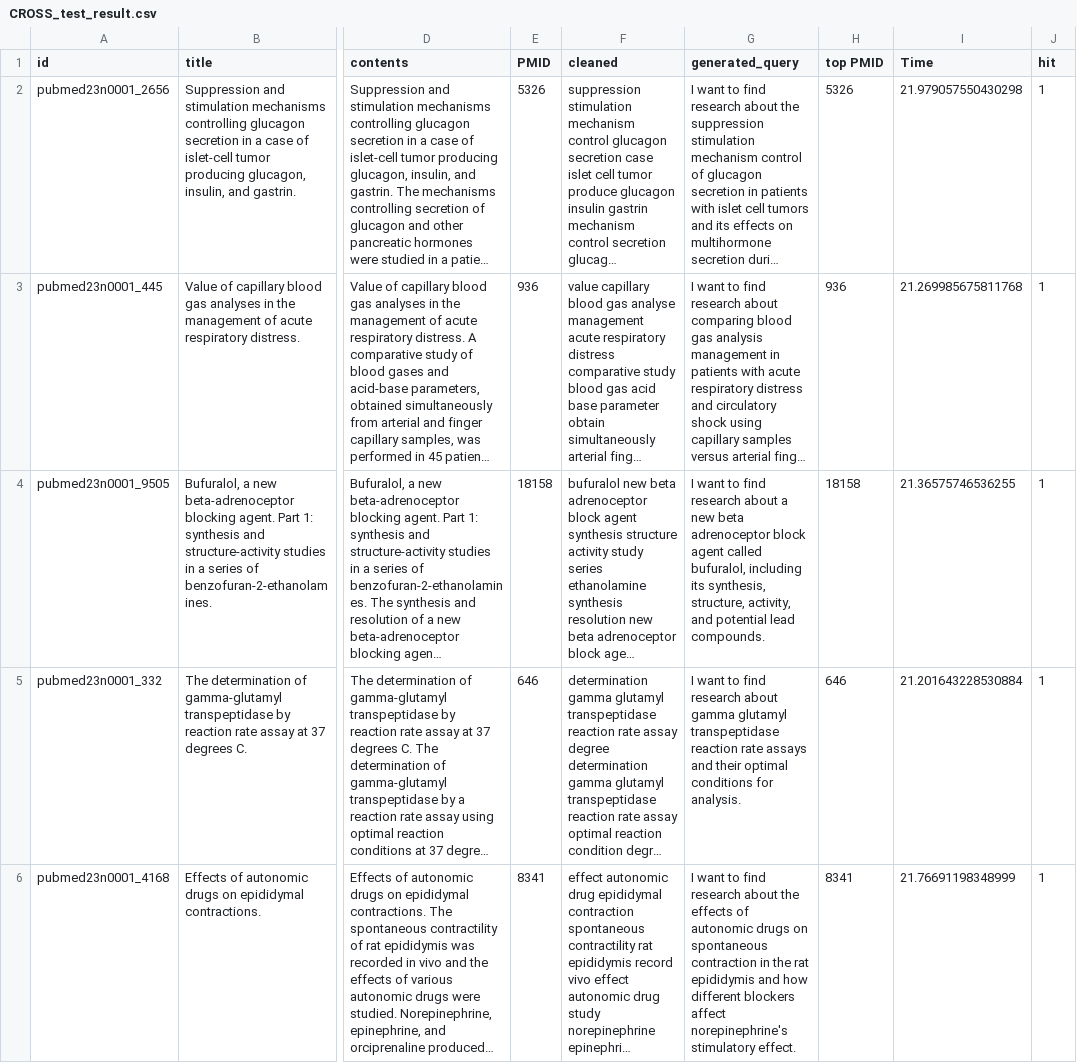
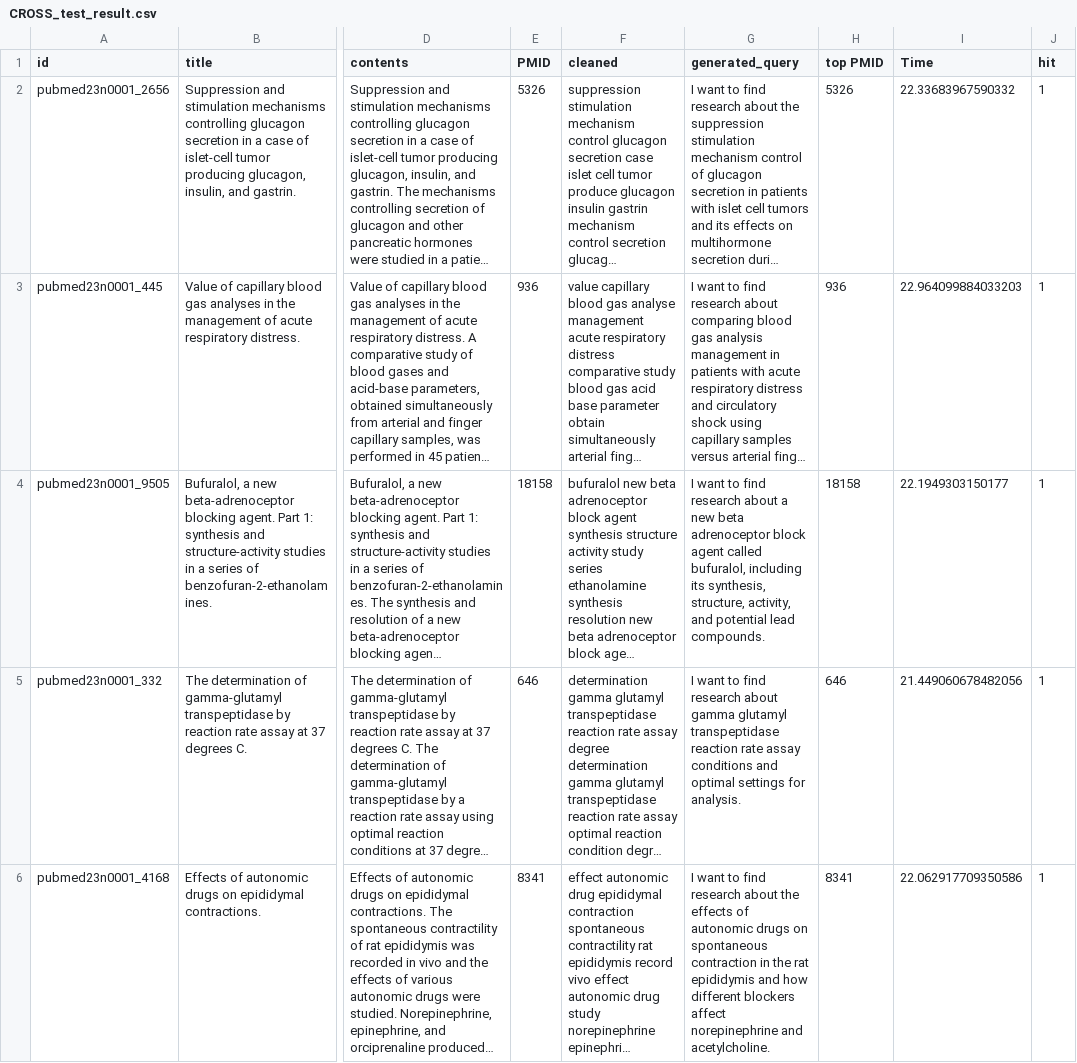
Before and after one commit to CJHJW/Medical-Paper-Recommendation-via-Re-ranker-RAG, a CSV file: CROSS_test_result.csv, drawn as a sheet; only a part is shown, gaps mark what is left out; long unchanged cells end in …; the diff covers the shown part only; the diff names each change by its address in the sheet, - before the commit and + after, or states it on an @@ line.

```diff
--- a/CROSS_test_result.csv
+++ b/CROSS_test_result.csv
-I2 (Time): 21.979057550430298
+I2 (Time): 22.33683967590332
-I3 (Time): 21.269985675811768
+I3 (Time): 22.964099884033203
-I4 (Time): 21.36575746536255
+I4 (Time): 22.1949303150177
-G5 (generated_query): …reaction rate assays and their optimal conditions for analysis.
+G5 (generated_query): …reaction rate assay conditions and optimal settings for analysis.
-I5 (Time): 21.201643228530884
+I5 (Time): 21.449060678482056
-G6 (generated_query): …blockers affect norepinephrine's stimulatory effect.
+G6 (generated_query): …blockers affect norepinephrine and acetylcholine.
-I6 (Time): 21.76691198348999
+I6 (Time): 22.062917709350586
```
Also changed, not shown: 160 edited cells elsewhere in this file, BI_test_result.csv, Merge_test_result.csv, 2 other files.
